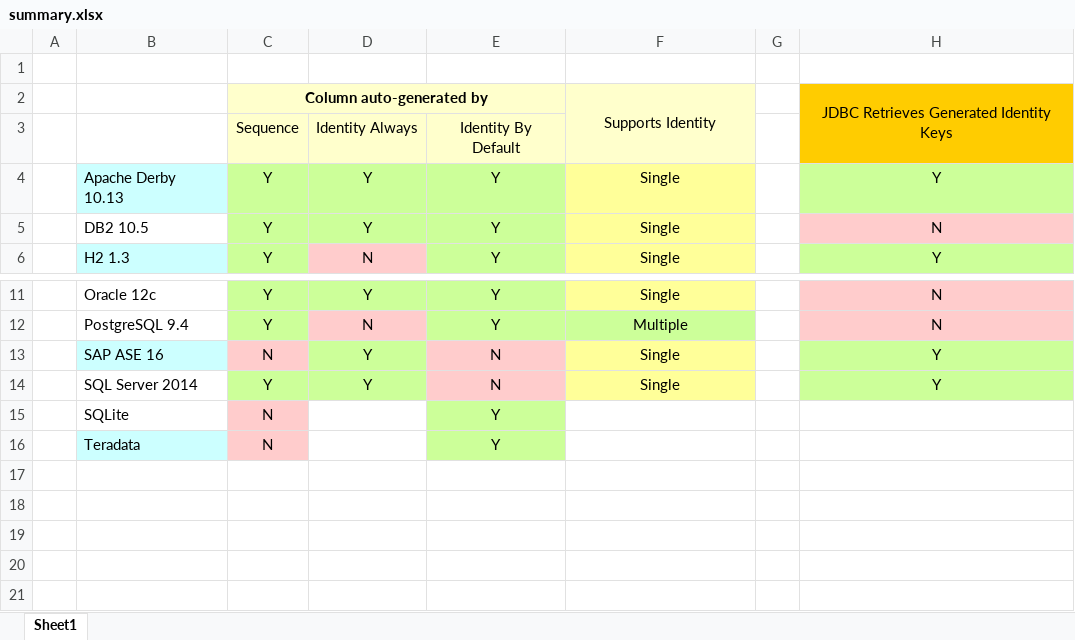
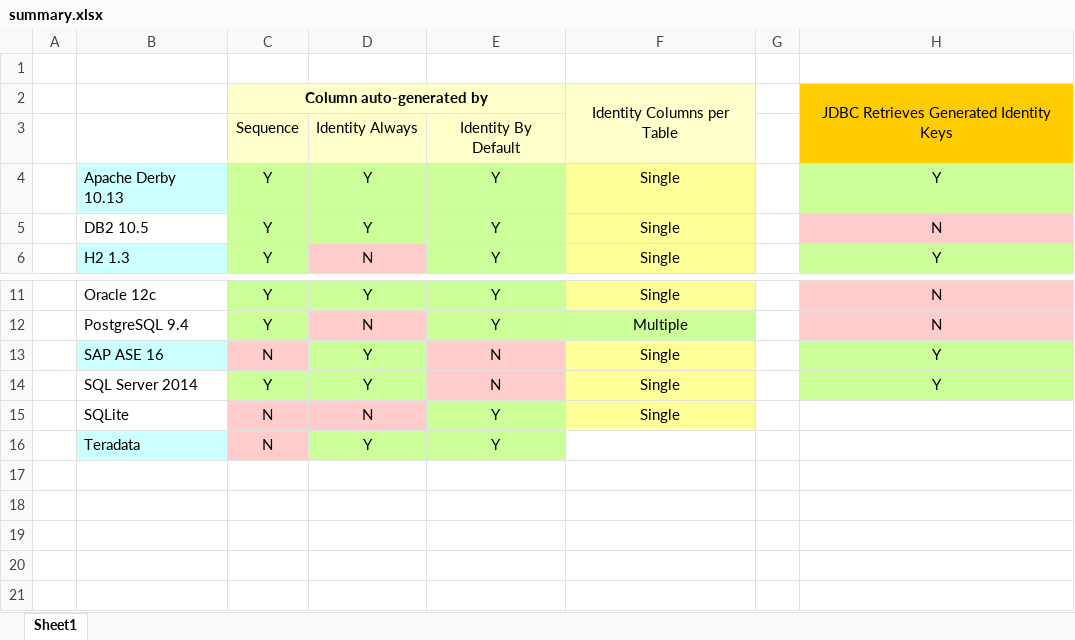
Before and after one commit to hotrodorm/hotrod, an Excel workbook: hotrod/docs/identity-keys-research/summary.xlsx, sheet Sheet1, drawn as a sheet; only a part is shown, gaps mark what is left out; values as stored, in another font and other column widths than the file's, no borders; the diff names each change by its address in the sheet, - before the commit and + after, or states it on an @@ line.

Commit message:
HOT-118 - Studying default, identity, sequences.

```diff
--- a/hotrod/docs/identity-keys-research/summary.xlsx (sheet Sheet1)
+++ b/hotrod/docs/identity-keys-research/summary.xlsx (sheet Sheet1)
-F2: Supports Identity
+F2: Identity Columns per Table
-D15: (empty)
+D15: N
-D15 fill: none
+D15 fill: #FFCCCC
-F15: (empty)
+F15: Single
-F15 fill: none
+F15 fill: #FFFF99
-D16: (empty)
+D16: Y
-D16 fill: none
+D16 fill: #CCFF99
```
Also changed, not shown: 9 other files.
